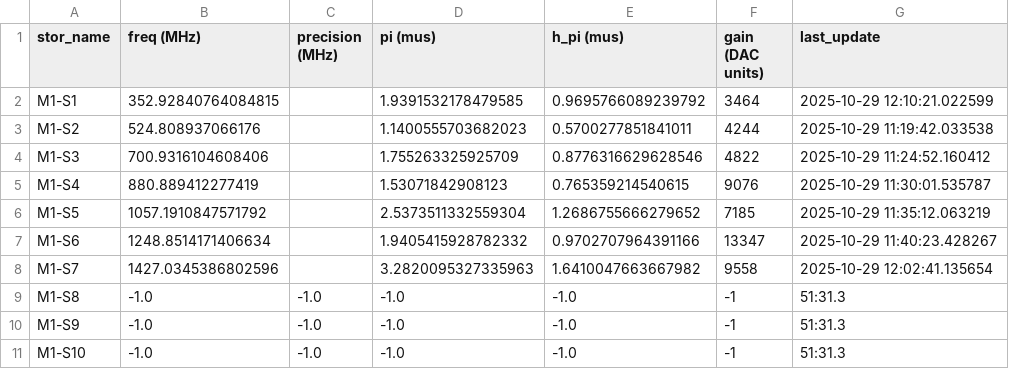
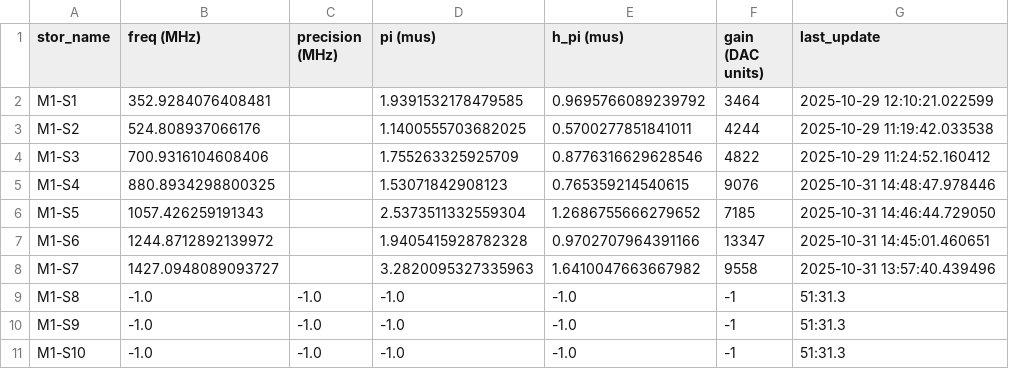
Before and after one commit to SchusterLab/multimode_expts, a CSV file: man1_storage_swap_dataset_copy.csv, drawn as a sheet; only a part is shown.

```diff
--- a/man1_storage_swap_dataset_copy.csv
+++ b/man1_storage_swap_dataset_copy.csv
@@ -1,9 +1,9 @@
 stor_name,freq (MHz),precision (MHz),pi (mus),h_pi (mus),gain (DAC units),last_update
-M1-S1,352.92840764084815,,1.9391532178479585,0.9695766089239792,3464,2025-10-29 12:10:21.022599
-M1-S2,524.808937066176,,1.1400555703682023,0.5700277851841011,4244,2025-10-29 11:19:42.033538
+M1-S1,352.9284076408481,,1.9391532178479585,0.9695766089239792,3464,2025-10-29 12:10:21.022599
+M1-S2,524.808937066176,,1.1400555703682025,0.5700277851841011,4244,2025-10-29 11:19:42.033538
 M1-S3,700.9316104608406,,1.755263325925709,0.8776316629628546,4822,2025-10-29 11:24:52.160412
-M1-S4,880.889412277419,,1.53071842908123,0.765359214540615,9076,2025-10-29 11:30:01.535787
-M1-S5,1057.1910847571792,,2.5373511332559304,1.2686755666279652,7185,2025-10-29 11:35:12.063219
-M1-S6,1248.8514171406634,,1.9405415928782332,0.9702707964391166,13347,2025-10-29 11:40:23.428267
-M1-S7,1427.0345386802596,,3.2820095327335963,1.6410047663667982,9558,2025-10-29 12:02:41.135654
+M1-S4,880.8934298800325,,1.53071842908123,0.765359214540615,9076,2025-10-31 14:48:47.978446
+M1-S5,1057.426259191343,,2.5373511332559304,1.2686755666279652,7185,2025-10-31 14:46:44.729050
+M1-S6,1244.8712892139972,,1.9405415928782328,0.9702707964391166,13347,2025-10-31 14:45:01.460651
+M1-S7,1427.0948089093727,,3.2820095327335963,1.6410047663667982,9558,2025-10-31 13:57:40.439496
 M1-S8,-1.0,-1.0,-1.0,-1.0,-1,51:31.3
```
Also changed, not shown: 4 other files.
